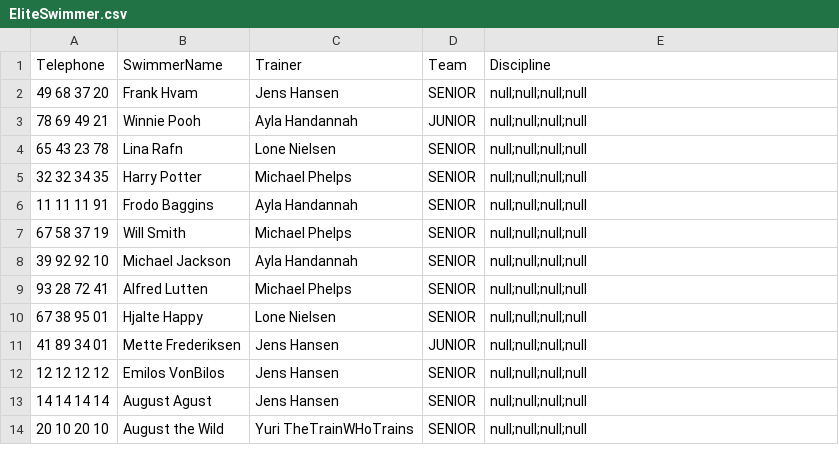
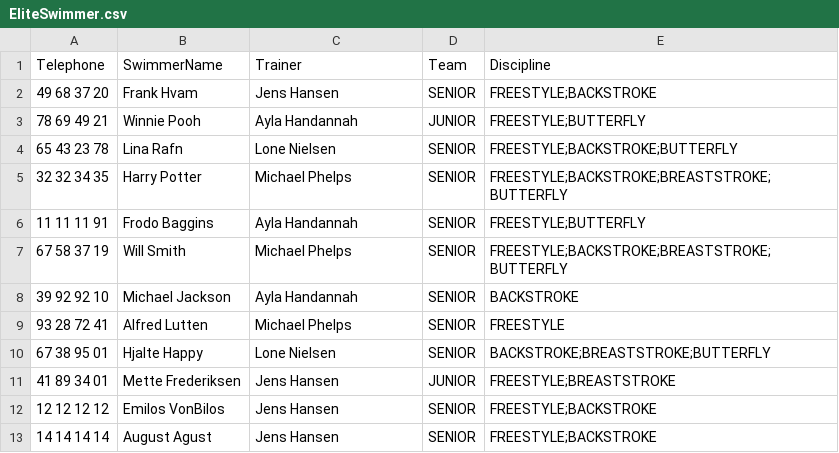
Before and after one commit to Runejy/Delfinen, a CSV file: src/Files/EliteSwimmer.csv, drawn as a sheet.

Commit message:
null rettelse

```diff
--- a/src/Files/EliteSwimmer.csv
+++ b/src/Files/EliteSwimmer.csv
@@ -1,14 +1,13 @@
 Telephone,SwimmerName,Trainer,Team,Discipline
-49 68 37 20,Frank Hvam,Jens Hansen,SENIOR,null;null;null;null
-78 69 49 21,Winnie Pooh,Ayla Handannah,JUNIOR,null;null;null;null
-65 43 23 78,Lina Rafn,Lone Nielsen,SENIOR,null;null;null;null
-32 32 34 35,Harry Potter,Michael Phelps,SENIOR,null;null;null;null
-11 11 11 91,Frodo Baggins,Ayla Handannah,SENIOR,null;null;null;null
-67 58 37 19,Will Smith,Michael Phelps,SENIOR,null;null;null;null
-39 92 92 10,Michael Jackson,Ayla Handannah,SENIOR,null;null;null;null
-93 28 72 41,Alfred Lutten,Michael Phelps,SENIOR,null;null;null;null
-67 38 95 01,Hjalte Happy,Lone Nielsen,SENIOR,null;null;null;null
-41 89 34 01,Mette Frederiksen,Jens Hansen,JUNIOR,null;null;null;null
-12 12 12 12,Emilos VonBilos,Jens Hansen,SENIOR,null;null;null;null
-14 14 14 14,August Agust,Jens Hansen,SENIOR,null;null;null;null
-20 10 20 10,August the Wild,Yuri TheTrainWHoTrains,SENIOR,null;null;null;null
+49 68 37 20,Frank Hvam,Jens Hansen,SENIOR,FREESTYLE;BACKSTROKE
+78 69 49 21,Winnie Pooh,Ayla Handannah,JUNIOR,FREESTYLE;BUTTERFLY
+65 43 23 78,Lina Rafn,Lone Nielsen,SENIOR,FREESTYLE;BACKSTROKE;BUTTERFLY
+32 32 34 35,Harry Potter,Michael Phelps,SENIOR,FREESTYLE;BACKSTROKE;BREASTSTROKE;BUTTERFLY
+11 11 11 91,Frodo Baggins,Ayla Handannah,SENIOR,FREESTYLE;BUTTERFLY
+67 58 37 19,Will Smith,Michael Phelps,SENIOR,FREESTYLE;BACKSTROKE;BREASTSTROKE;BUTTERFLY
+39 92 92 10,Michael Jackson,Ayla Handannah,SENIOR,BACKSTROKE
+93 28 72 41,Alfred Lutten,Michael Phelps,SENIOR,FREESTYLE
+67 38 95 01,Hjalte Happy,Lone Nielsen,SENIOR,BACKSTROKE;BREASTSTROKE;BUTTERFLY
+41 89 34 01,Mette Frederiksen,Jens Hansen,JUNIOR,FREESTYLE;BREASTSTROKE
+12 12 12 12,Emilos VonBilos,Jens Hansen,SENIOR,FREESTYLE;BACKSTROKE
+14 14 14 14,August Agust,Jens Hansen,SENIOR,FREESTYLE;BACKSTROKE
```
